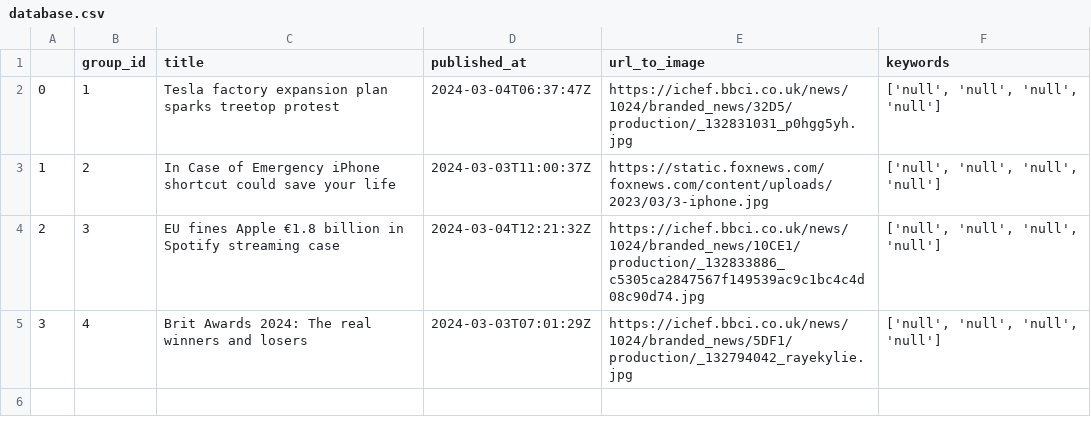
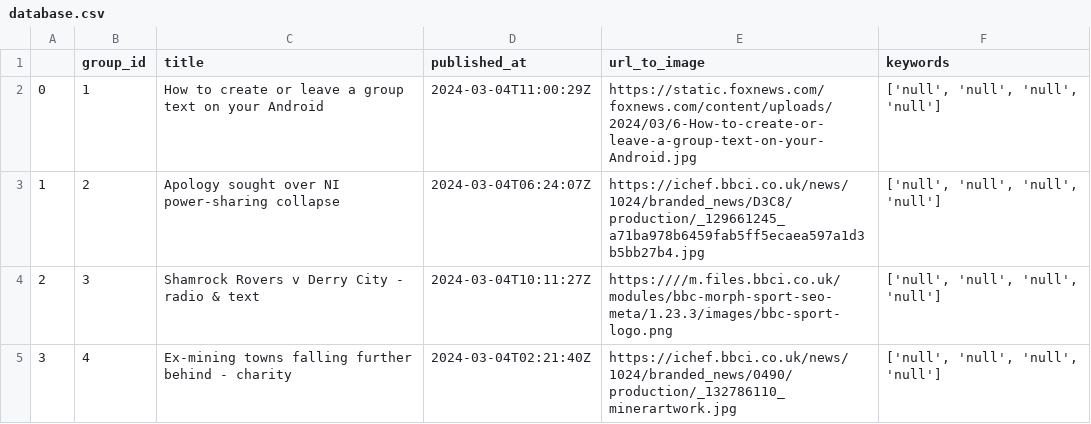
Before and after one commit to AliJanKhuwaja/Project, a CSV file: database.csv, drawn as a sheet.

Commit message:
updated logs

```diff
--- a/database.csv
+++ b/database.csv
@@ -1,5 +1,5 @@
 ,group_id,title,published_at,url_to_image,keywords
-0,1,Tesla factory expansion plan sparks treetop protest,2024-03-04T06:37:47Z,https://ichef.bbci.co.uk/news/1024/branded_news/32D5/production/_132831031_p0hgg5yh.jpg,"['null', 'null', 'null', 'null']"
-1,2,In Case of Emergency iPhone shortcut could save your life,2024-03-03T11:00:37Z,https://static.foxnews.com/foxnews.com/content/uploads/2023/03/3-iphone.jpg,"['null', 'null', 'null', 'null']"
-2,3,EU fines Apple €1.8 billion in Spotify streaming case,2024-03-04T12:21:32Z,https://ichef.bbci.co.uk/news/1024/branded_news/10CE1/production/_132833886_c5305ca2847567f149539ac9c1bc4c4d08c90d74.jpg,"['null', 'null', 'null', 'null']"
-3,4,Brit Awards 2024: The real winners and losers,2024-03-03T07:01:29Z,https://ichef.bbci.co.uk/news/1024/branded_news/5DF1/production/_132794042_rayekylie.jpg,"['null', 'null', 'null', 'null']"
+0,1,How to create or leave a group text on your Android,2024-03-04T11:00:29Z,https://static.foxnews.com/foxnews.com/content/uploads/2024/03/6-How-to-create-or-leave-a-group-text-on-your-Android.jpg,"['null', 'null', 'null', 'null']"
+1,2,Apology sought over NI power-sharing collapse,2024-03-04T06:24:07Z,https://ichef.bbci.co.uk/news/1024/branded_news/D3C8/production/_129661245_a71ba978b6459fab5ff5ecaea597a1d3b5bb27b4.jpg,"['null', 'null', 'null', 'null']"
+2,3,Shamrock Rovers v Derry City - radio & text,2024-03-04T10:11:27Z,https:////m.files.bbci.co.uk/modules/bbc-morph-sport-seo-meta/1.23.3/images/bbc-sport-logo.png,"['null', 'null', 'null', 'null']"
+3,4,Ex-mining towns falling further behind - charity,2024-03-04T02:21:40Z,https://ichef.bbci.co.uk/news/1024/branded_news/0490/production/_132786110_minerartwork.jpg,"['null', 'null', 'null', 'null']"
```
